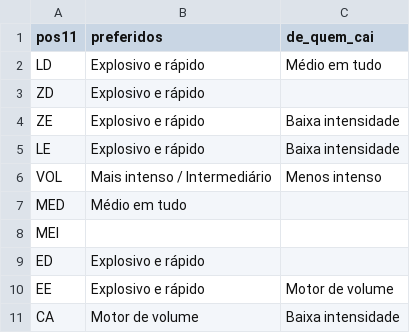
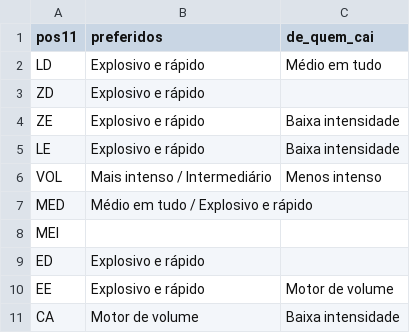
Before and after one commit to henriquesimoessilva3-png/santa-cruz-2027, a CSV file: Santa Cruz V2/resultados/b8/tipos_preferidos_pos.csv, drawn as a sheet.

```diff
--- a/Santa Cruz V2/resultados/b8/tipos_preferidos_pos.csv
+++ b/Santa Cruz V2/resultados/b8/tipos_preferidos_pos.csv
@@ -6,3 +6,3 @@ LE,Explosivo e rápido,Baixa intensidade
 VOL,Mais intenso / Intermediário,Menos intenso
-MED,Médio em tudo,
+MED,Médio em tudo / Explosivo e rápido,
 MEI,,
```
Also changed, not shown: Santa Cruz V2/listas/PREFERENCIAS_CLUBE.csv, 5 other files.
